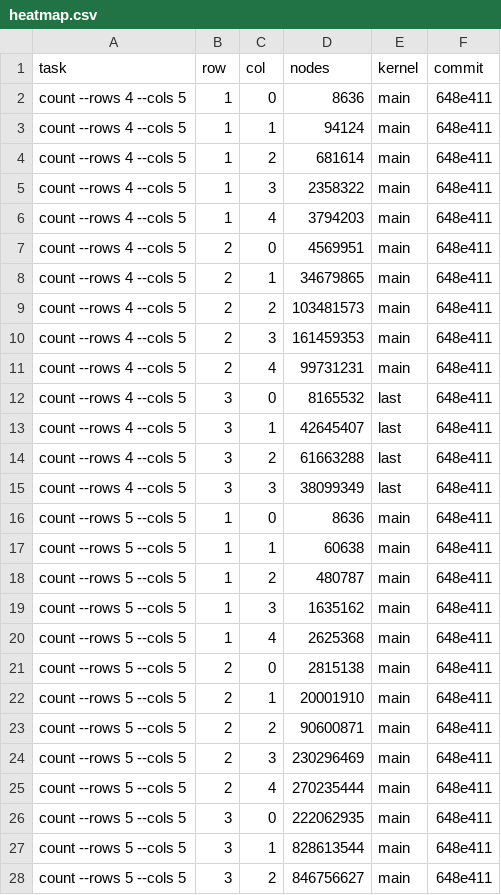
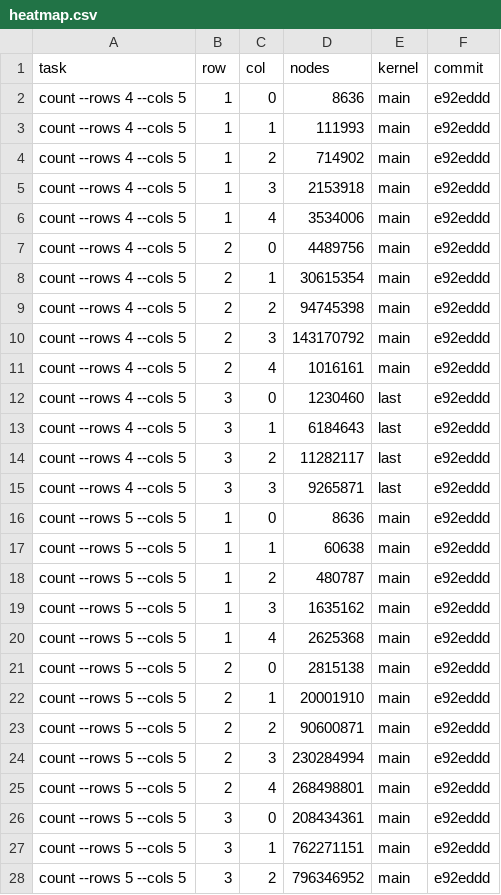
Before and after one commit to HisetteTom/word-rectangle-solver, a CSV file: results/heatmap.csv, drawn as a sheet; only a part is shown; the diff covers the shown part only.

```diff
--- a/results/heatmap.csv
+++ b/results/heatmap.csv
@@ -1,28 +1,28 @@
 task,row,col,nodes,kernel,commit
-count --rows 4 --cols 5,1,0,8636,main,648e411
-count --rows 4 --cols 5,1,1,94124,main,648e411
-count --rows 4 --cols 5,1,2,681614,main,648e411
-count --rows 4 --cols 5,1,3,2358322,main,648e411
-count --rows 4 --cols 5,1,4,3794203,main,648e411
-count --rows 4 --cols 5,2,0,4569951,main,648e411
-count --rows 4 --cols 5,2,1,34679865,main,648e411
-count --rows 4 --cols 5,2,2,103481573,main,648e411
-count --rows 4 --cols 5,2,3,161459353,main,648e411
-count --rows 4 --cols 5,2,4,99731231,main,648e411
-count --rows 4 --cols 5,3,0,8165532,last,648e411
-count --rows 4 --cols 5,3,1,42645407,last,648e411
-count --rows 4 --cols 5,3,2,61663288,last,648e411
-count --rows 4 --cols 5,3,3,38099349,last,648e411
-count --rows 5 --cols 5,1,0,8636,main,648e411
-count --rows 5 --cols 5,1,1,60638,main,648e411
-count --rows 5 --cols 5,1,2,480787,main,648e411
-count --rows 5 --cols 5,1,3,1635162,main,648e411
-count --rows 5 --cols 5,1,4,2625368,main,648e411
-count --rows 5 --cols 5,2,0,2815138,main,648e411
-count --rows 5 --cols 5,2,1,20001910,main,648e411
-count --rows 5 --cols 5,2,2,90600871,main,648e411
-count --rows 5 --cols 5,2,3,230296469,main,648e411
-count --rows 5 --cols 5,2,4,270235444,main,648e411
-count --rows 5 --cols 5,3,0,222062935,main,648e411
-count --rows 5 --cols 5,3,1,828613544,main,648e411
-count --rows 5 --cols 5,3,2,846756627,main,648e411
+count --rows 4 --cols 5,1,0,8636,main,e92eddd
+count --rows 4 --cols 5,1,1,111993,main,e92eddd
+count --rows 4 --cols 5,1,2,714902,main,e92eddd
+count --rows 4 --cols 5,1,3,2153918,main,e92eddd
+count --rows 4 --cols 5,1,4,3534006,main,e92eddd
+count --rows 4 --cols 5,2,0,4489756,main,e92eddd
+count --rows 4 --cols 5,2,1,30615354,main,e92eddd
+count --rows 4 --cols 5,2,2,94745398,main,e92eddd
+count --rows 4 --cols 5,2,3,143170792,main,e92eddd
+count --rows 4 --cols 5,2,4,1016161,main,e92eddd
+count --rows 4 --cols 5,3,0,1230460,last,e92eddd
+count --rows 4 --cols 5,3,1,6184643,last,e92eddd
+count --rows 4 --cols 5,3,2,11282117,last,e92eddd
+count --rows 4 --cols 5,3,3,9265871,last,e92eddd
+count --rows 5 --cols 5,1,0,8636,main,e92eddd
+count --rows 5 --cols 5,1,1,60638,main,e92eddd
+count --rows 5 --cols 5,1,2,480787,main,e92eddd
+count --rows 5 --cols 5,1,3,1635162,main,e92eddd
+count --rows 5 --cols 5,1,4,2625368,main,e92eddd
+count --rows 5 --cols 5,2,0,2815138,main,e92eddd
+count --rows 5 --cols 5,2,1,20001910,main,e92eddd
+count --rows 5 --cols 5,2,2,90600871,main,e92eddd
+count --rows 5 --cols 5,2,3,230284994,main,e92eddd
+count --rows 5 --cols 5,2,4,268498801,main,e92eddd
+count --rows 5 --cols 5,3,0,208434361,main,e92eddd
+count --rows 5 --cols 5,3,1,762271151,main,e92eddd
+count --rows 5 --cols 5,3,2,796346952,main,e92eddd
```
Also changed, not shown: 152 edited cells elsewhere in this file, results/scaling.csv, 5 other files.
